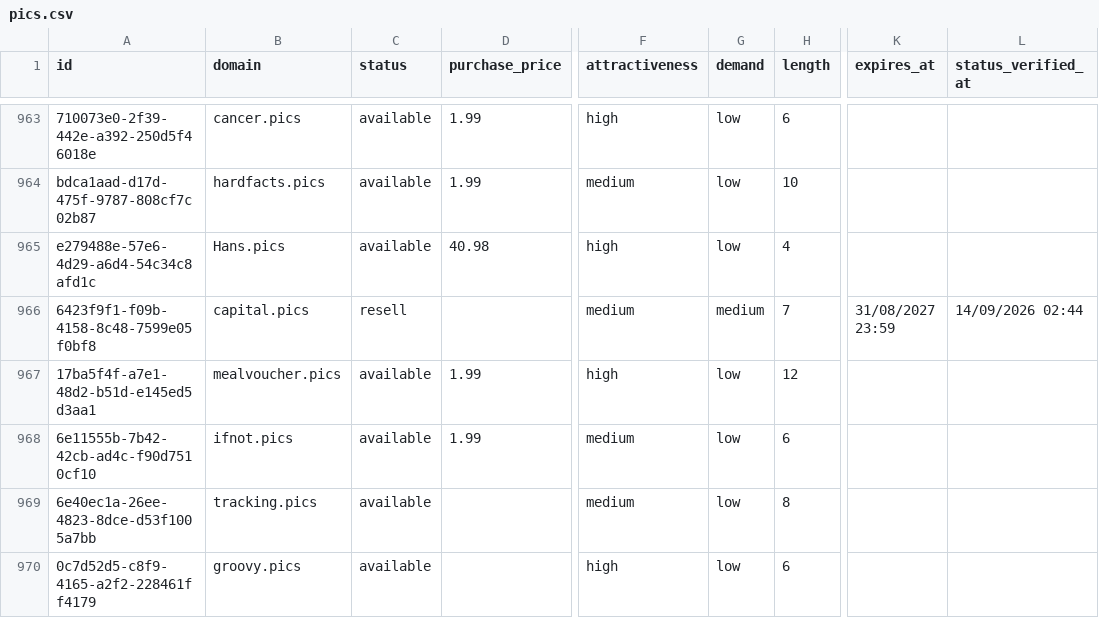
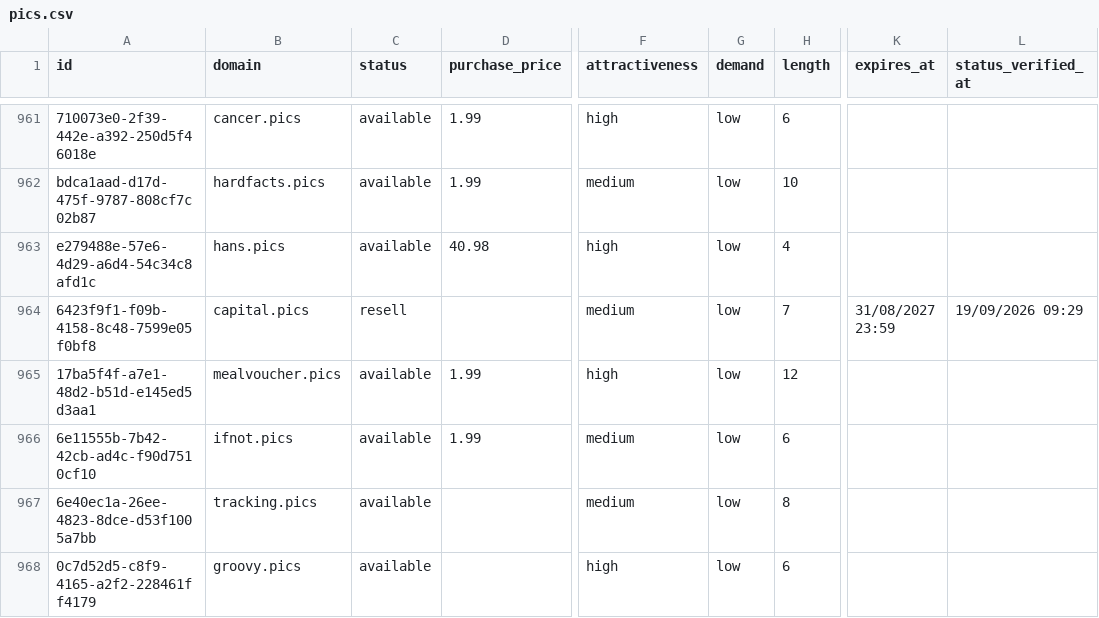
Before and after one commit to UniqueDomains/pics-oneword-domains, a CSV file: pics.csv, drawn as a sheet; only a part is shown, gaps mark what is left out; addresses are those after the commit; the diff covers the shown part only; the diff names each change by its address in the sheet, - before the commit and + after, or states it on an @@ line.

Commit message:
Domains update

```diff
--- a/pics.csv
+++ b/pics.csv
-B963 (domain): Hans.pics
+B963 (domain): hans.pics
-G964 (demand): medium
+G964 (demand): low
-L964 (status_verified_at): 14/09/2026 02:44
+L964 (status_verified_at): 19/09/2026 09:29
```
Also changed, not shown: 2 added rows, 2 removed rows and 88 edited cells elsewhere in this file, 4 other files.
